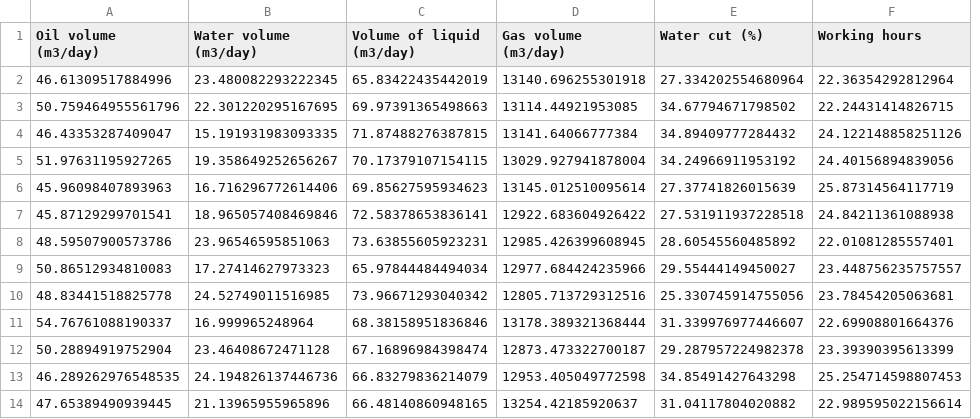
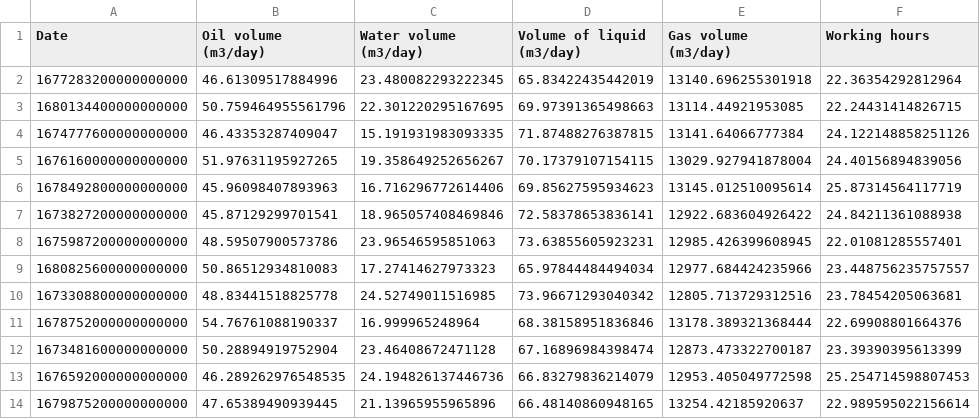
Before and after one commit to tsitsidalakishvili/ml_model_builder, a CSV file: X_train.csv, drawn as a sheet; only a part is shown; removed rows and columns are numbered as before the commit, all else as after; the diff names each change by its address in the sheet, - before the commit and + after, or states it on an @@ line.

```diff
--- a/X_train.csv
+++ b/X_train.csv
+column A (Date), rows 2-14: 1677283200000000000 | 1680134400000000000 | 1674777600000000000 | 1676160000000000000 | 1678492800000000000 | 1673827200000000000 | 1675987200000000000 | 1680825600000000000 | 1673308800000000000 | 1678752000000000000 | 1673481600000000000 | 1676592000000000000 | 1679875200000000000
-column E (Water cut (%)), rows 2-14: 27.334202554680964 | 34.67794671798502 | 34.89409777284432 | 34.24966911953192 | 27.37741826015639 | 27.531911937228518 | 28.60545560485892 | 29.55444149450027 | 25.330745914755056 | 31.339976977446607 | 29.287957224982378 | 34.85491427643298 | 31.04117804020882
```
Also changed, not shown: X_test.csv, y_test.csv, 4 other files.
